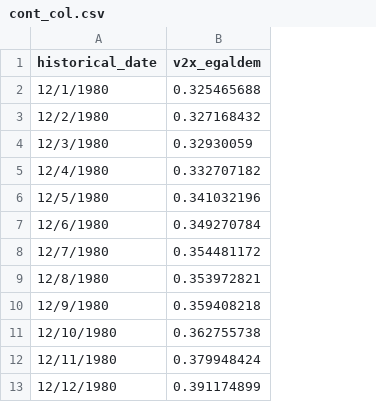
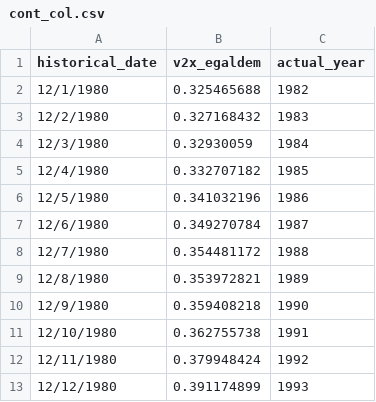
Before and after one commit to jcraciun/Economicron, a CSV file: cont_col.csv, drawn as a sheet; only a part is shown; the diff covers the shown part only; the diff names each change by its address in the sheet, - before the commit and + after, or states it on an @@ line.

```diff
--- a/cont_col.csv
+++ b/cont_col.csv
+column C (actual_year), rows 2-13: 1982 | 1983 | 1984 | 1985 | 1986 | 1987 | 1988 | 1989 | 1990 | 1991 | 1992 | 1993
```
Also changed, not shown: 39 added rows elsewhere in this file, 1 other file.
